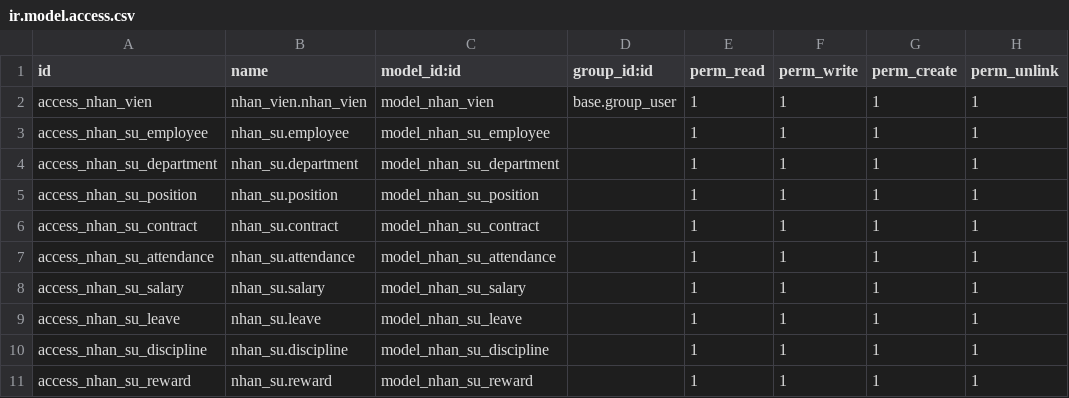
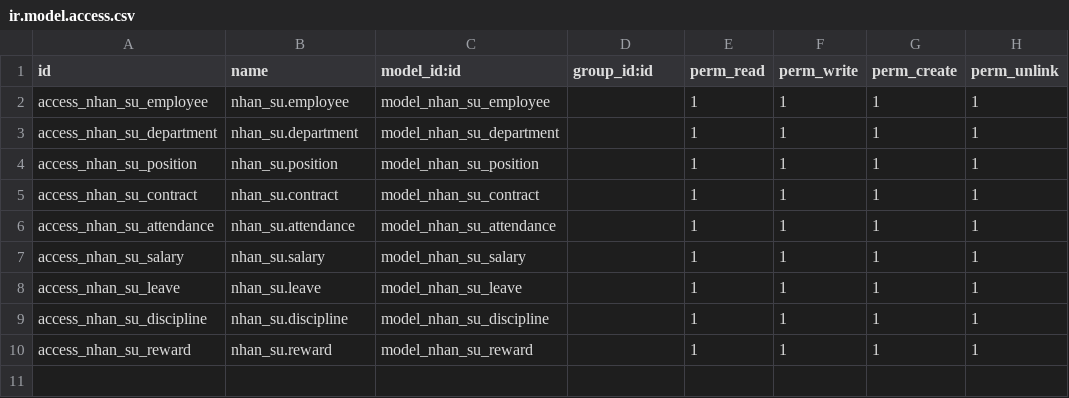
Before and after one commit to vitconxinhxinh/TTDN-16-04-N7, a CSV file: addons/nhan_su/security/ir.model.access.csv, drawn as a sheet; the diff names each change by its address in the sheet, - before the commit and + after, or states it on an @@ line.

```diff
--- a/addons/nhan_su/security/ir.model.access.csv
+++ b/addons/nhan_su/security/ir.model.access.csv
-row 2: access_nhan_vien | nhan_vien.nhan_vien | model_nhan_vien | base.group_user | 1 | 1 | 1 | 1
```
